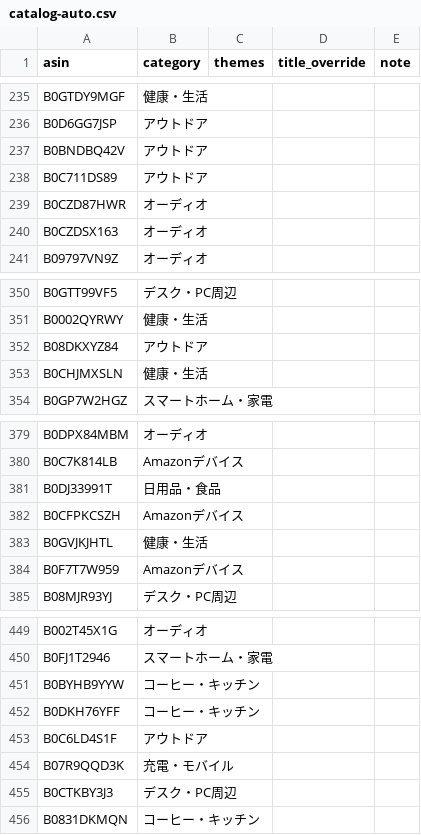
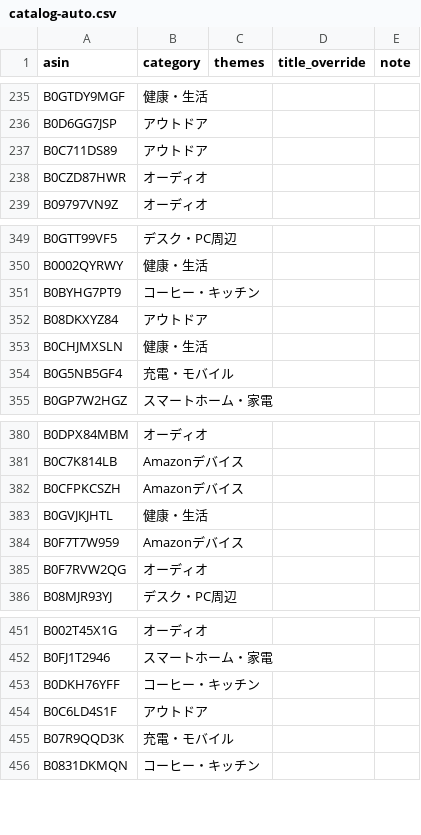
Before and after one commit to yokoichi/amazonsalematome, a CSV file: data/catalog-auto.csv, drawn as a sheet; only a part is shown, gaps mark what is left out; removed rows and columns are numbered as before the commit, all else as after; the diff covers the shown part only; the diff names each change by its address in the sheet, - before the commit and + after, or states it on an @@ line.

```diff
--- a/data/catalog-auto.csv
+++ b/data/catalog-auto.csv
-row 237: B0BNDBQ42V | アウトドア
-row 240: B0CZDSX163 | オーディオ
+row 351: B0BYHG7PT9 | コーヒー・キッチン
+row 354: B0G5NB5GF4 | 充電・モバイル
-row 381: B0DJ33991T | 日用品・食品
+row 385: B0F7RVW2QG | オーディオ
-row 451: B0BYHB9YYW | コーヒー・キッチン
-row 455: B0CTKBY3J3 | デスク・PC周辺
```
Also changed, not shown: 20 added rows, 18 removed rows, 7 moved rows and 3 edited cells elsewhere in this file, 1 other file.
